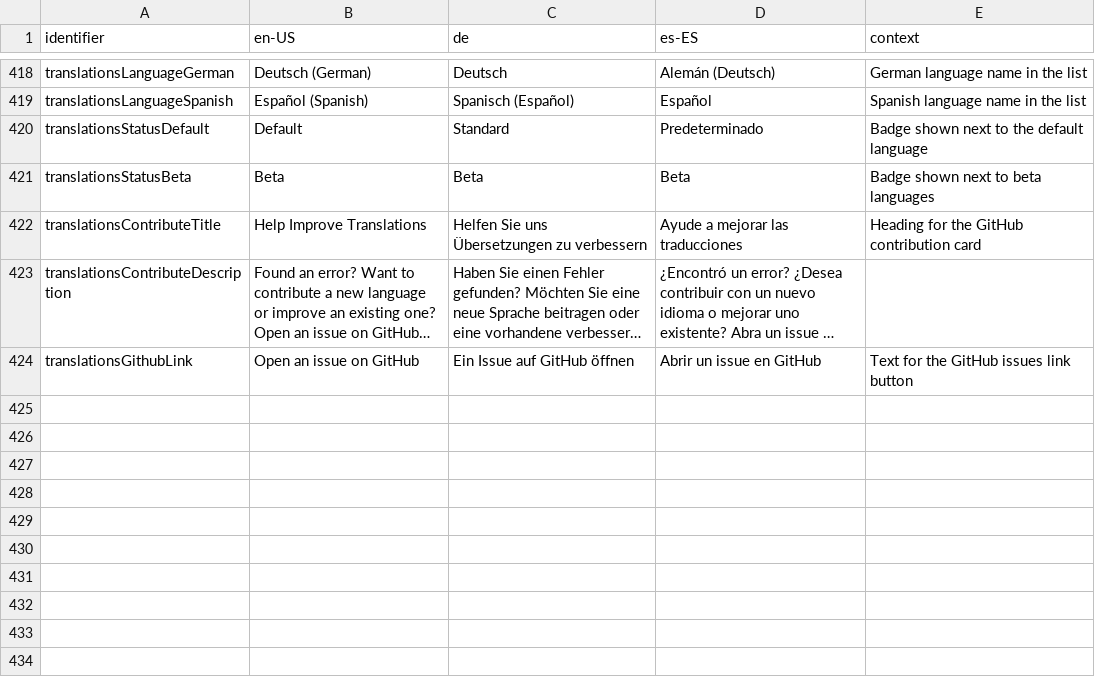
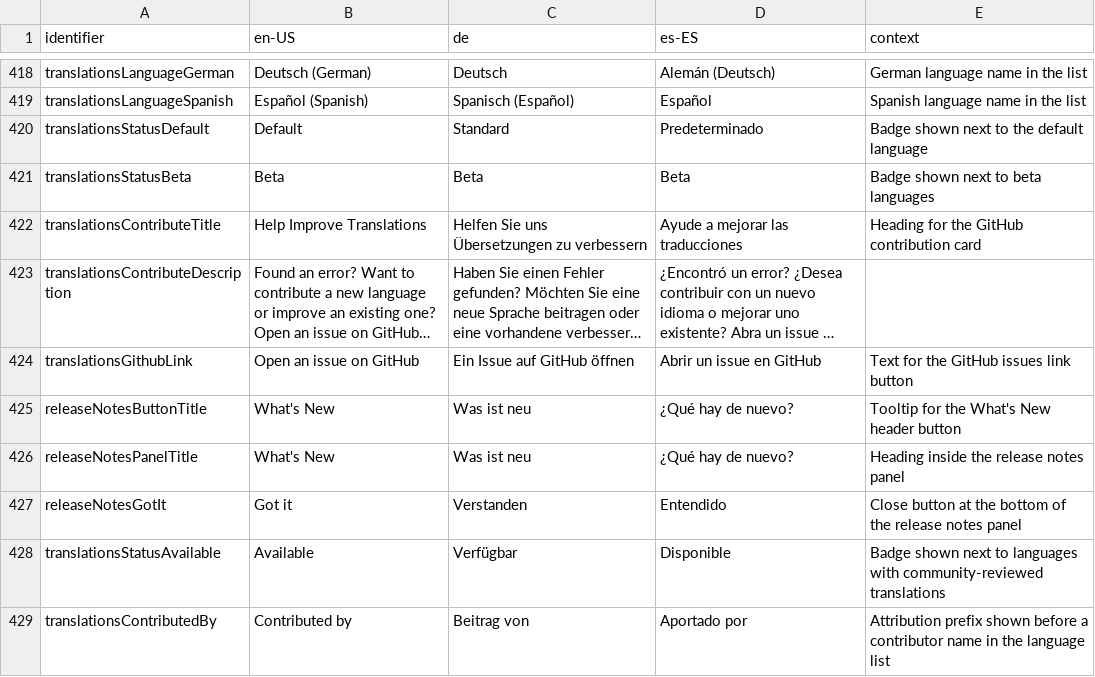
Before and after one commit to chrisrouse/sftabs, a CSV file: _locales/messages.csv, drawn as a sheet; only a part is shown, gaps mark what is left out; long unchanged cells end in …; the diff names each change by its address in the sheet, - before the commit and + after, or states it on an @@ line.

```diff
--- a/_locales/messages.csv
+++ b/_locales/messages.csv
+row 425: releaseNotesButtonTitle | What's New | Was ist neu | ¿Qué hay de nuevo? | Tooltip for the What's New header button
+row 426: releaseNotesPanelTitle | What's New | Was ist neu | ¿Qué hay de nuevo? | Heading inside the release notes panel
+row 427: releaseNotesGotIt | Got it | Verstanden | Entendido | Close button at the bottom of the release notes panel
+row 428: translationsStatusAvailable | Available | Verfügbar | Disponible | Badge shown next to languages with community-reviewed translations
+row 429: translationsContributedBy | Contributed by | Beitrag von | Aportado por | Attribution prefix shown before a contributor name in the language list
```
Also changed, not shown: 14 other files.
